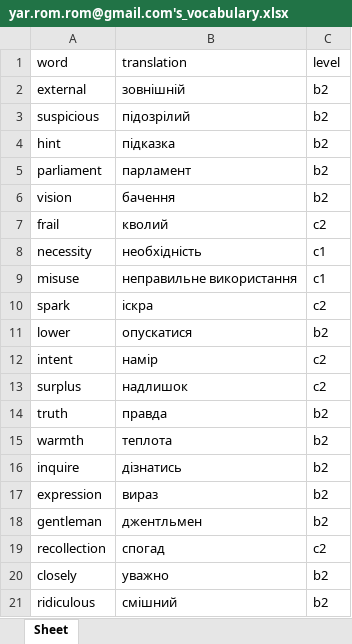
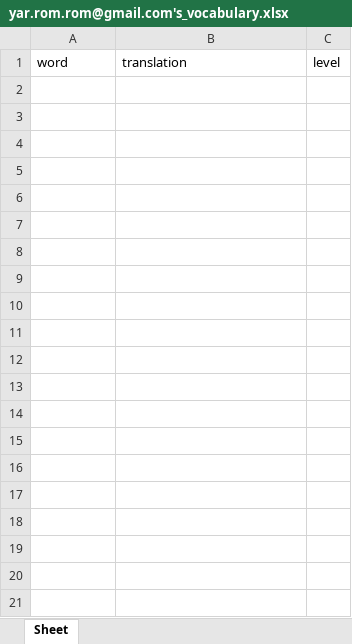
Before and after one commit to Vadum-cmd/Dual_edu, an Excel workbook: services/backend/xlsx_files/yar.rom.rom@gmail.com's_vocabulary.xlsx, sheet Sheet, drawn as a sheet; only a part is shown; values as stored, in another font and other column widths than the file's, no borders; the diff covers the shown part only; the diff names each change by its address in the sheet, - before the commit and + after, or states it on an @@ line.

```diff
--- a/services/backend/xlsx_files/yar.rom.rom@gmail.com's_vocabulary.xlsx (sheet Sheet)
+++ b/services/backend/xlsx_files/yar.rom.rom@gmail.com's_vocabulary.xlsx (sheet Sheet)
-row 2: external | зовнішній | b2
-row 3: suspicious | підозрілий | b2
-row 4: hint | підказка | b2
-row 5: parliament | парламент | b2
-row 6: vision | бачення | b2
-row 7: frail | кволий | c2
-row 8: necessity | необхідність | c1
-row 9: misuse | неправильне використання | c1
-row 10: spark | іскра | c2
-row 11: lower | опускатися | b2
-row 12: intent | намір | c2
-row 13: surplus | надлишок | c2
-row 14: truth | правда | b2
-row 15: warmth | теплота | b2
-row 16: inquire | дізнатись | b2
-row 17: expression | вираз | b2
-row 18: gentleman | джентльмен | b2
-row 19: recollection | спогад | c2
-row 20: closely | уважно | b2
-row 21: ridiculous | смішний | b2
```
Also changed, not shown: 261 removed rows elsewhere in this sheet, 2 other files.
